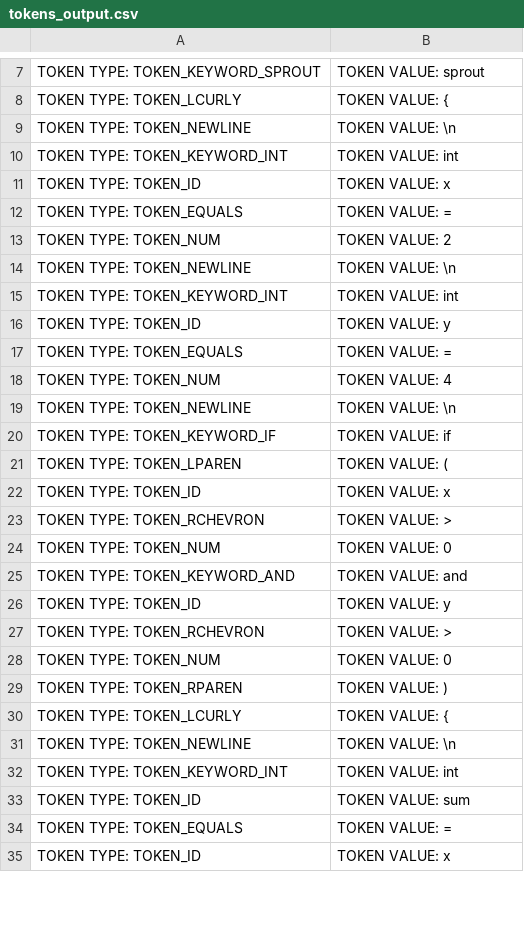
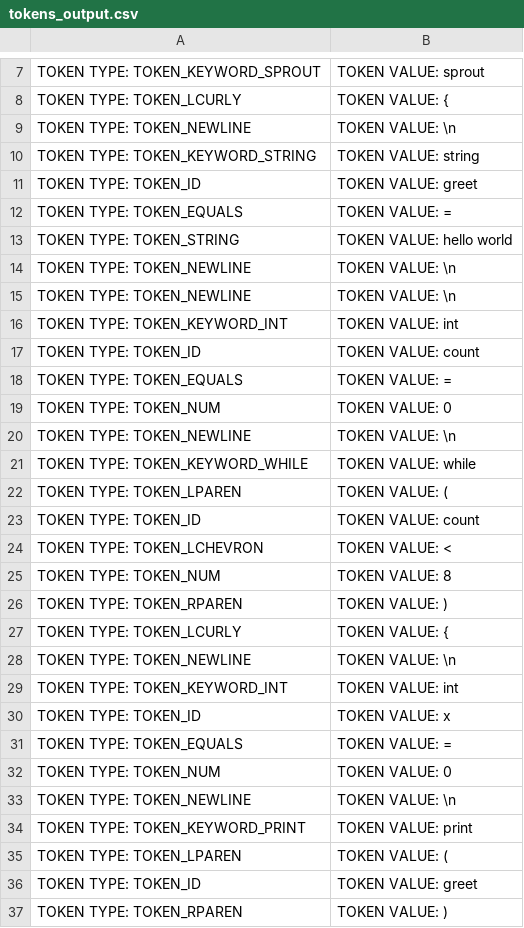
Before and after one commit to christiantomato/Tomat0-Compiler, a CSV file: output/tokens_output.csv, drawn as a sheet; only a part is shown, gaps mark what is left out; the shorter side is filled out with more unchanged rows; the diff covers the shown part only.

```diff
--- a/output/tokens_output.csv
+++ b/output/tokens_output.csv
@@ -9,21 +9,18 @@ TOKEN TYPE: TOKEN_LCURLY, TOKEN VALUE: {
 TOKEN TYPE: TOKEN_NEWLINE, TOKEN VALUE: \n
-TOKEN TYPE: TOKEN_KEYWORD_INT, TOKEN VALUE: int
-TOKEN TYPE: TOKEN_ID, TOKEN VALUE: x
+TOKEN TYPE: TOKEN_KEYWORD_STRING, TOKEN VALUE: string
+TOKEN TYPE: TOKEN_ID, TOKEN VALUE: greet
 TOKEN TYPE: TOKEN_EQUALS, TOKEN VALUE: =
-TOKEN TYPE: TOKEN_NUM, TOKEN VALUE: 2
+TOKEN TYPE: TOKEN_STRING, TOKEN VALUE: hello world
+TOKEN TYPE: TOKEN_NEWLINE, TOKEN VALUE: \n
 TOKEN TYPE: TOKEN_NEWLINE, TOKEN VALUE: \n
 TOKEN TYPE: TOKEN_KEYWORD_INT, TOKEN VALUE: int
-TOKEN TYPE: TOKEN_ID, TOKEN VALUE: y
+TOKEN TYPE: TOKEN_ID, TOKEN VALUE: count
 TOKEN TYPE: TOKEN_EQUALS, TOKEN VALUE: =
-TOKEN TYPE: TOKEN_NUM, TOKEN VALUE: 4
+TOKEN TYPE: TOKEN_NUM, TOKEN VALUE: 0
 TOKEN TYPE: TOKEN_NEWLINE, TOKEN VALUE: \n
-TOKEN TYPE: TOKEN_KEYWORD_IF, TOKEN VALUE: if
+TOKEN TYPE: TOKEN_KEYWORD_WHILE, TOKEN VALUE: while
 TOKEN TYPE: TOKEN_LPAREN, TOKEN VALUE: (
-TOKEN TYPE: TOKEN_ID, TOKEN VALUE: x
-TOKEN TYPE: TOKEN_RCHEVRON, TOKEN VALUE: >
-TOKEN TYPE: TOKEN_NUM, TOKEN VALUE: 0
-TOKEN TYPE: TOKEN_KEYWORD_AND, TOKEN VALUE: and
-TOKEN TYPE: TOKEN_ID, TOKEN VALUE: y
-TOKEN TYPE: TOKEN_RCHEVRON, TOKEN VALUE: >
-TOKEN TYPE: TOKEN_NUM, TOKEN VALUE: 0
+TOKEN TYPE: TOKEN_ID, TOKEN VALUE: count
+TOKEN TYPE: TOKEN_LCHEVRON, TOKEN VALUE: <
+TOKEN TYPE: TOKEN_NUM, TOKEN VALUE: 8
 TOKEN TYPE: TOKEN_RPAREN, TOKEN VALUE: )
@@ -32,3 +29,9 @@ TOKEN TYPE: TOKEN_NEWLINE, TOKEN VALUE: \n
 TOKEN TYPE: TOKEN_KEYWORD_INT, TOKEN VALUE: int
-TOKEN TYPE: TOKEN_ID, TOKEN VALUE: sum
+TOKEN TYPE: TOKEN_ID, TOKEN VALUE: x
 TOKEN TYPE: TOKEN_EQUALS, TOKEN VALUE: =
+TOKEN TYPE: TOKEN_NUM, TOKEN VALUE: 0
+TOKEN TYPE: TOKEN_NEWLINE, TOKEN VALUE: \n
+TOKEN TYPE: TOKEN_KEYWORD_PRINT, TOKEN VALUE: print
+TOKEN TYPE: TOKEN_LPAREN, TOKEN VALUE: (
+TOKEN TYPE: TOKEN_ID, TOKEN VALUE: greet
+TOKEN TYPE: TOKEN_RPAREN, TOKEN VALUE: )
```
Also changed, not shown: 8 added rows, 14 removed rows, 4 moved rows and 11 edited cells elsewhere in this file, 7 other files.
